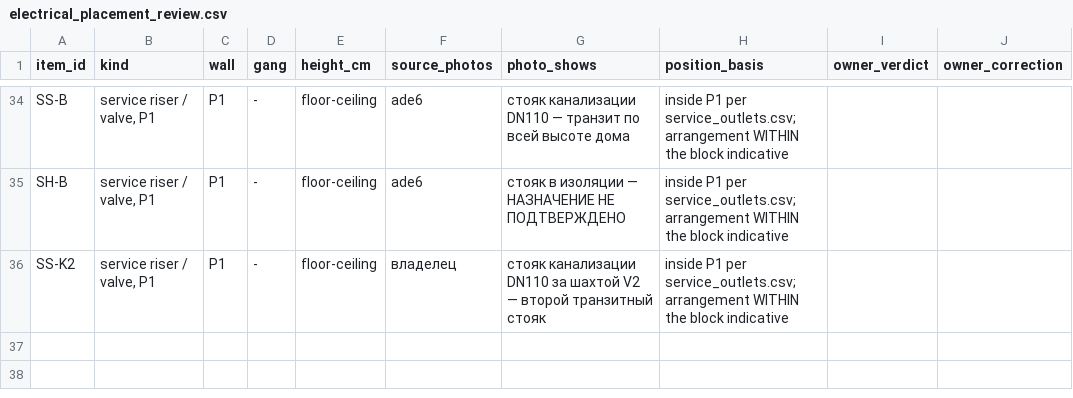
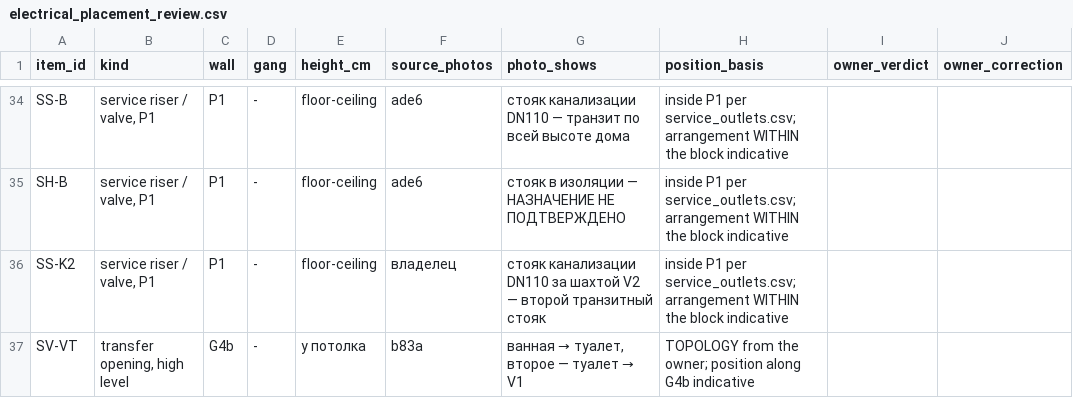
Before and after one commit to AliakseiBabko/price-scrapper, a CSV file: data/canonical/electrical_placement_review.csv, drawn as a sheet; only a part is shown, gaps mark what is left out.

```diff
--- a/data/canonical/electrical_placement_review.csv
+++ b/data/canonical/electrical_placement_review.csv
@@ -36 +36,2 @@ SH-B,"service riser / valve, P1",P1,-,floor-ceiling,ade6,стояк в изол
 SS-K2,"service riser / valve, P1",P1,-,floor-ceiling,владелец,стояк канализации DN110 за шахтой V2 — второй транзитный стояк,inside P1 per service_outlets.csv; arrangement WITHIN the block indicative,,
+SV-VT,"transfer opening, high level",G4b,-,у потолка,b83a,"ванная → туалет, второе — туалет → V1",TOPOLOGY from the owner; position along G4b indicative,,
```
Also changed, not shown: data/canonical/service_outlets.csv, 6 other files.
